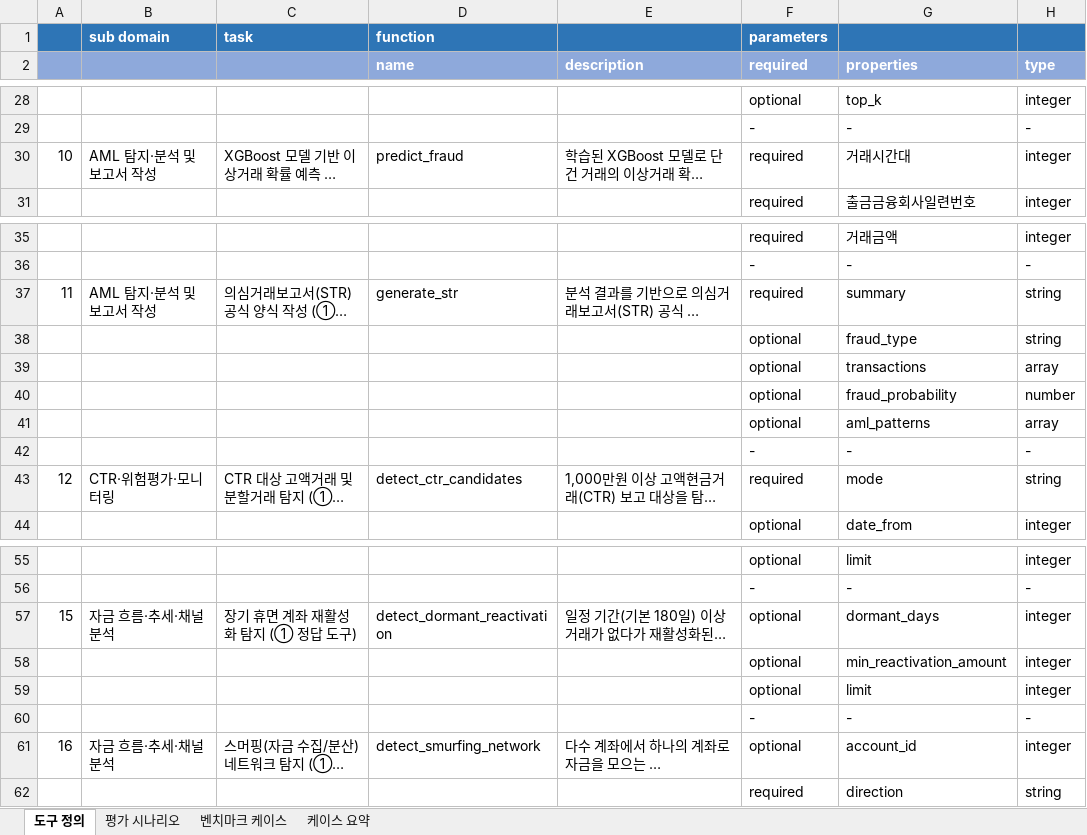
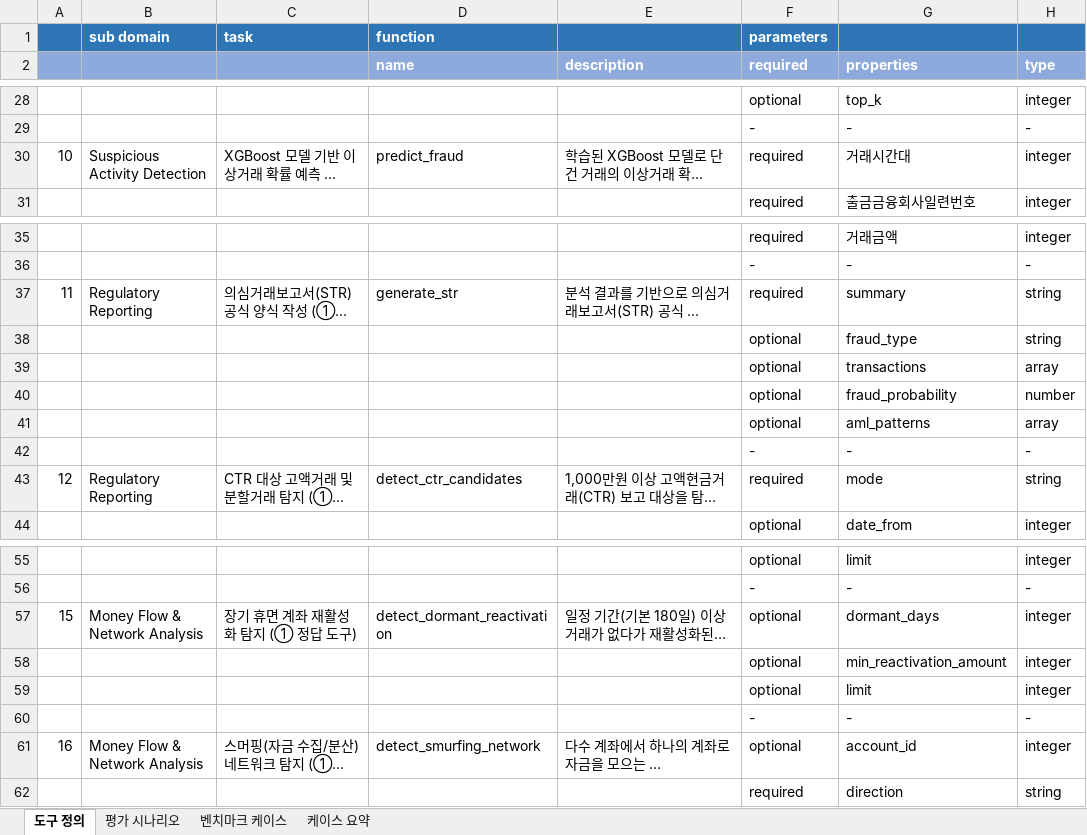
Before and after one commit to sklim84/STAR-Bench, an Excel workbook: benchmarks/benchmark_dataset.xlsx, sheet 도구 정의, drawn as a sheet; only a part is shown, gaps mark what is left out; long unchanged cells end in …; values as stored, in another font and other column widths than the file's, no borders; the diff covers the shown part only; the diff names each change by its address in the sheet, - before the commit and + after, or states it on an @@ line.

Commit message:
data(xlsx): rebuild 도구 정의 + 평가 시나리오 to 4-subdomain taxonomy
- 도구 정의: relabel sub domain per tool to new 4 subdomains (English,
  matching paper/README); append 3 missing Regulatory Reporting tools
  (lookup_fiu_reference_types, validate_str_fields, get_aml_glossary) ->
  23 tools, 7/4/7/5
- 평가 시나리오: relabel sub domain per row by its ground-truth function

```diff
--- a/benchmarks/benchmark_dataset.xlsx (sheet 도구 정의)
+++ b/benchmarks/benchmark_dataset.xlsx (sheet 도구 정의)
-B30: AML 탐지·분석 및 보고서 작성
+B30: Suspicious Activity Detection
-B37: AML 탐지·분석 및 보고서 작성
+B37: Regulatory Reporting
-B43: CTR·위험평가·모니터링
+B43: Regulatory Reporting
-B57: 자금 흐름·추세·채널 분석
+B57: Money Flow & Network Analysis
-B61: 자금 흐름·추세·채널 분석
+B61: Money Flow & Network Analysis
```
Also changed, not shown: 3 added rows and 15 edited cells elsewhere in this sheet, sheet 평가 시나리오.
